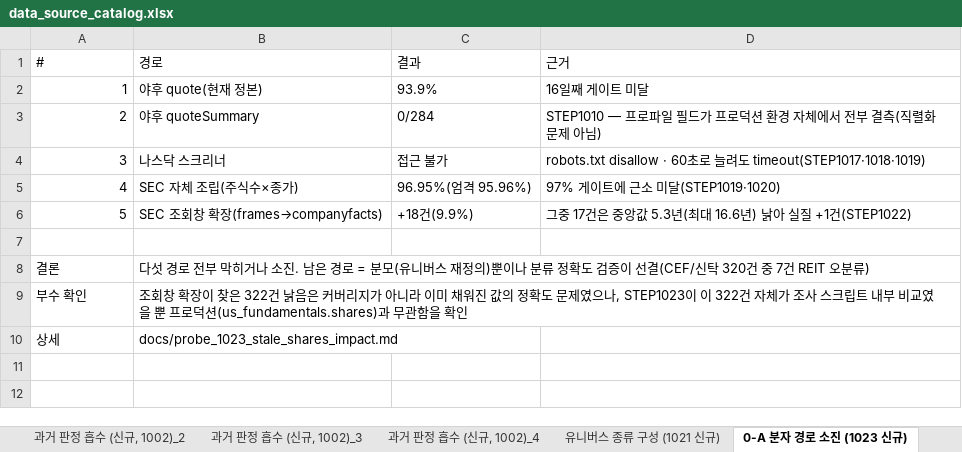
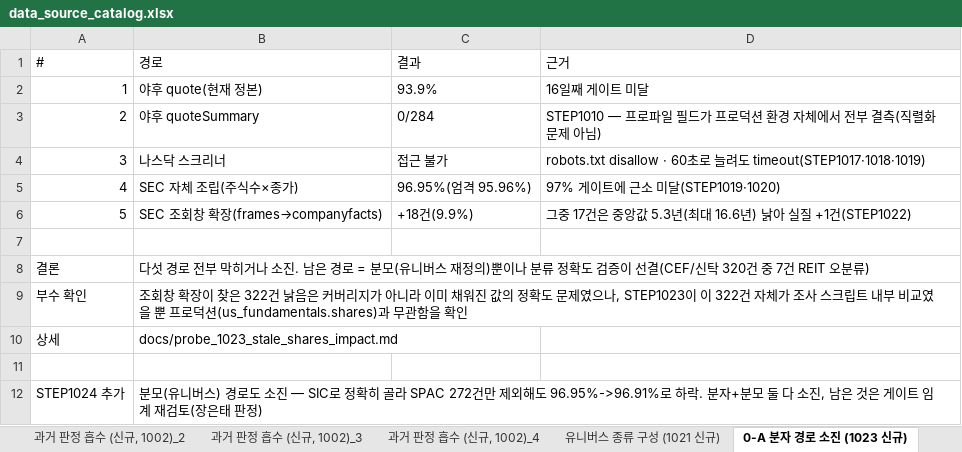
Before and after one commit to soulmaten7/stock-terminal, an Excel workbook: docs/data_source_catalog.xlsx, sheet 0-A 분자 경로 소진 (1023 신규), drawn as a sheet; values as stored, in another font and other column widths than the file's, no borders; the diff names each change by its address in the sheet, - before the commit and + after, or states it on an @@ line.

```diff
--- a/docs/data_source_catalog.xlsx (sheet 0-A 분자 경로 소진 (1023 신규))
+++ b/docs/data_source_catalog.xlsx (sheet 0-A 분자 경로 소진 (1023 신규))
+row 11: (empty)
+row 12: STEP1024 추가 | 분모(유니버스) 경로도 소진 — SIC로 정확히 골라 SPAC 272건만 제외해도 96.95%->96.91%로 하락. 분자+분모 둘 다 소진, 남은 것은 게이트 임계 재검토(장은태 판정)
```
Also changed, not shown: other sheet tabs, 9 other files.
